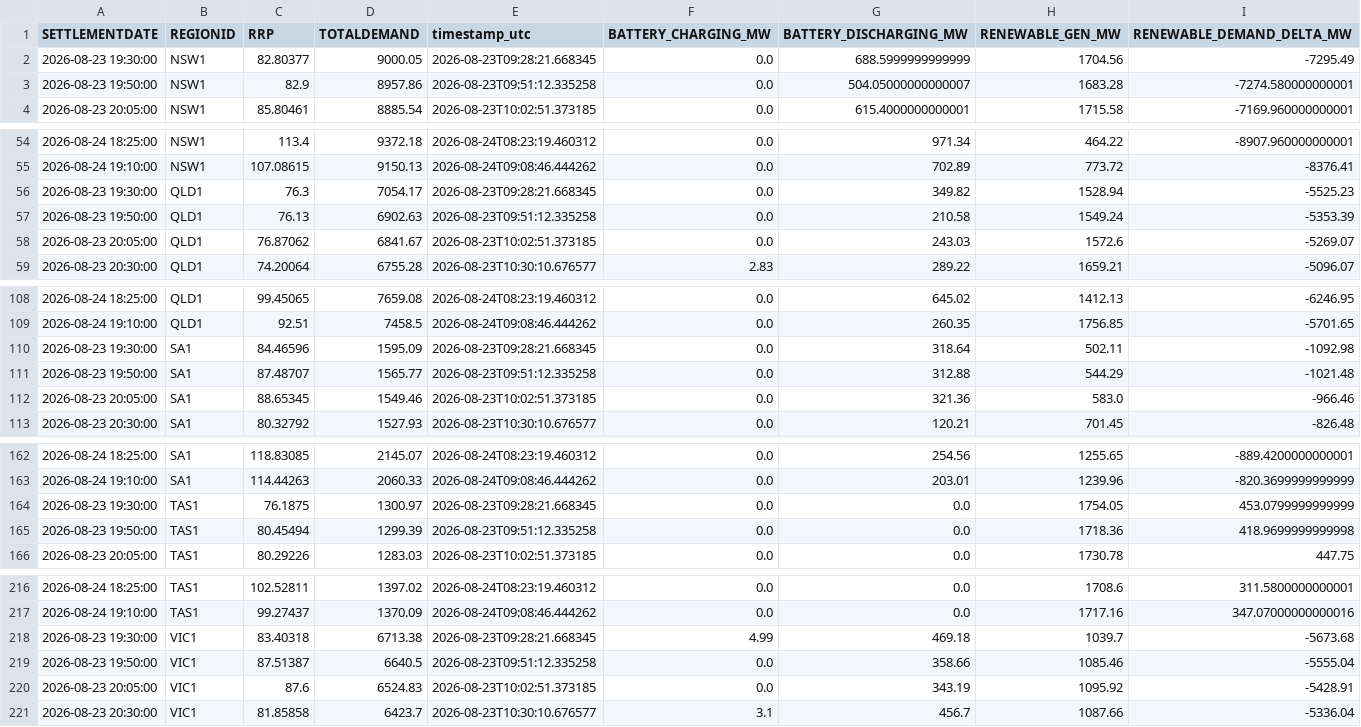
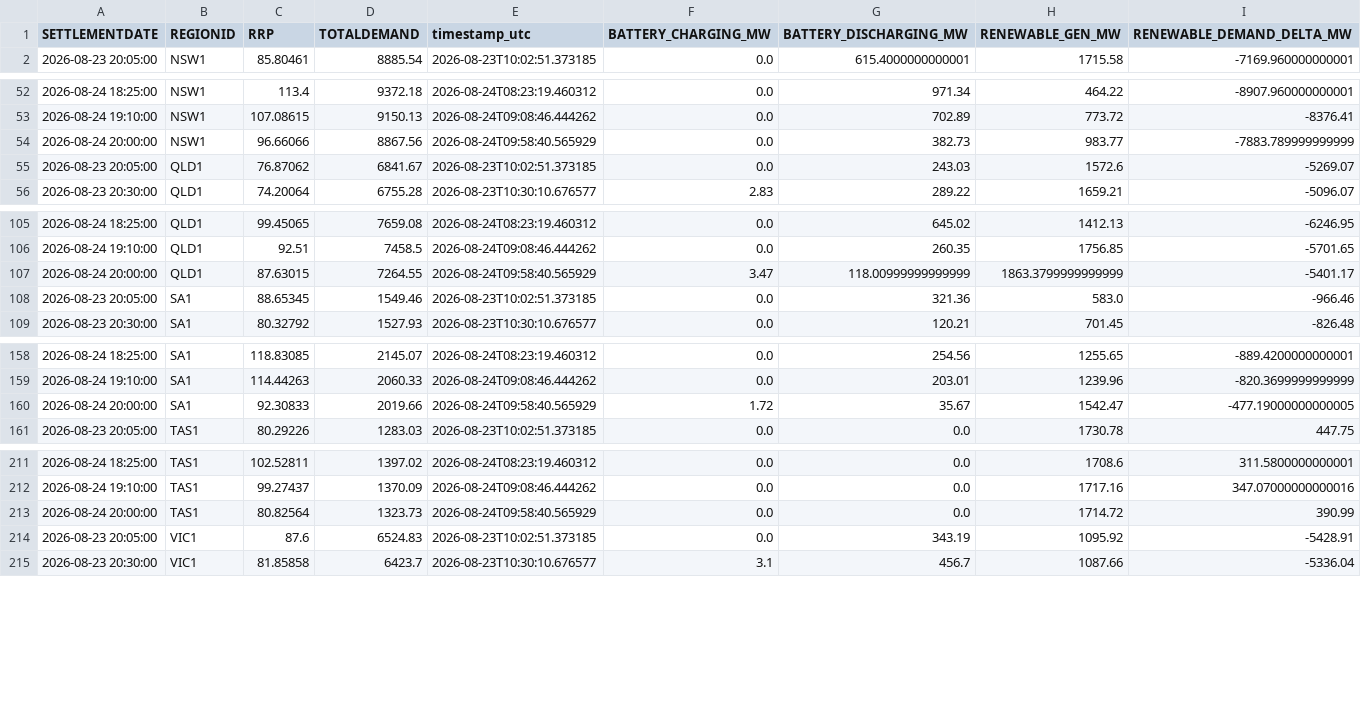
Before and after one commit to rshaw13/au_bess_map, a CSV file: data/regional_market_history_24h.csv, drawn as a sheet; only a part is shown, gaps mark what is left out; the diff covers the shown part only.

```diff
--- a/data/regional_market_history_24h.csv
+++ b/data/regional_market_history_24h.csv
@@ -1,4 +1,2 @@
 SETTLEMENTDATE,REGIONID,RRP,TOTALDEMAND,timestamp_utc,BATTERY_CHARGING_MW,BATTERY_DISCHARGING_MW,RENEWABLE_GEN_MW,RENEWABLE_DEMAND_DELTA_MW
-2026-08-23 19:30:00,NSW1,82.80377,9000.05,2026-08-23T09:28:21.668345,0.0,688.5999999999999,1704.56,-7295.49
-2026-08-23 19:50:00,NSW1,82.9,8957.86,2026-08-23T09:51:12.335258,0.0,504.05000000000007,1683.28,-7274.580000000001
 2026-08-23 20:05:00,NSW1,85.80461,8885.54,2026-08-23T10:02:51.373185,0.0,615.4000000000001,1715.58,-7169.960000000001
@@ -55,4 +53,3 @@ SETTLEMENTDATE,REGIONID,RRP,TOTALDEMAND,timestamp_utc,BATTERY_CHARGING_MW,BATTER
 2026-08-24 19:10:00,NSW1,107.08615,9150.13,2026-08-24T09:08:46.444262,0.0,702.89,773.72,-8376.41
-2026-08-23 19:30:00,QLD1,76.3,7054.17,2026-08-23T09:28:21.668345,0.0,349.82,1528.94,-5525.23
-2026-08-23 19:50:00,QLD1,76.13,6902.63,2026-08-23T09:51:12.335258,0.0,210.58,1549.24,-5353.39
+2026-08-24 20:00:00,NSW1,96.66066,8867.56,2026-08-24T09:58:40.565929,0.0,382.73,983.77,-7883.789999999999
 2026-08-23 20:05:00,QLD1,76.87062,6841.67,2026-08-23T10:02:51.373185,0.0,243.03,1572.6,-5269.07
@@ -109,4 +106,3 @@ SETTLEMENTDATE,REGIONID,RRP,TOTALDEMAND,timestamp_utc,BATTERY_CHARGING_MW,BATTER
 2026-08-24 19:10:00,QLD1,92.51,7458.5,2026-08-24T09:08:46.444262,0.0,260.35,1756.85,-5701.65
-2026-08-23 19:30:00,SA1,84.46596,1595.09,2026-08-23T09:28:21.668345,0.0,318.64,502.11,-1092.98
-2026-08-23 19:50:00,SA1,87.48707,1565.77,2026-08-23T09:51:12.335258,0.0,312.88,544.29,-1021.48
+2026-08-24 20:00:00,QLD1,87.63015,7264.55,2026-08-24T09:58:40.565929,3.47,118.00999999999999,1863.3799999999999,-5401.17
 2026-08-23 20:05:00,SA1,88.65345,1549.46,2026-08-23T10:02:51.373185,0.0,321.36,583.0,-966.46
@@ -163,4 +159,3 @@ SETTLEMENTDATE,REGIONID,RRP,TOTALDEMAND,timestamp_utc,BATTERY_CHARGING_MW,BATTER
 2026-08-24 19:10:00,SA1,114.44263,2060.33,2026-08-24T09:08:46.444262,0.0,203.01,1239.96,-820.3699999999999
-2026-08-23 19:30:00,TAS1,76.1875,1300.97,2026-08-23T09:28:21.668345,0.0,0.0,1754.05,453.0799999999999
-2026-08-23 19:50:00,TAS1,80.45494,1299.39,2026-08-23T09:51:12.335258,0.0,0.0,1718.36,418.9699999999998
+2026-08-24 20:00:00,SA1,92.30833,2019.66,2026-08-24T09:58:40.565929,1.72,35.67,1542.47,-477.19000000000005
 2026-08-23 20:05:00,TAS1,80.29226,1283.03,2026-08-23T10:02:51.373185,0.0,0.0,1730.78,447.75
@@ -217,4 +212,3 @@ SETTLEMENTDATE,REGIONID,RRP,TOTALDEMAND,timestamp_utc,BATTERY_CHARGING_MW,BATTER
 2026-08-24 19:10:00,TAS1,99.27437,1370.09,2026-08-24T09:08:46.444262,0.0,0.0,1717.16,347.07000000000016
-2026-08-23 19:30:00,VIC1,83.40318,6713.38,2026-08-23T09:28:21.668345,4.99,469.18,1039.7,-5673.68
-2026-08-23 19:50:00,VIC1,87.51387,6640.5,2026-08-23T09:51:12.335258,0.0,358.66,1085.46,-5555.04
+2026-08-24 20:00:00,TAS1,80.82564,1323.73,2026-08-24T09:58:40.565929,0.0,0.0,1714.72,390.99
 2026-08-23 20:05:00,VIC1,87.6,6524.83,2026-08-23T10:02:51.373185,0.0,343.19,1095.92,-5428.91
```
Also changed, not shown: 1 added row elsewhere in this file, data/latest_bess_data.csv, data/latest_regional_market_data.csv, 1 other file.
